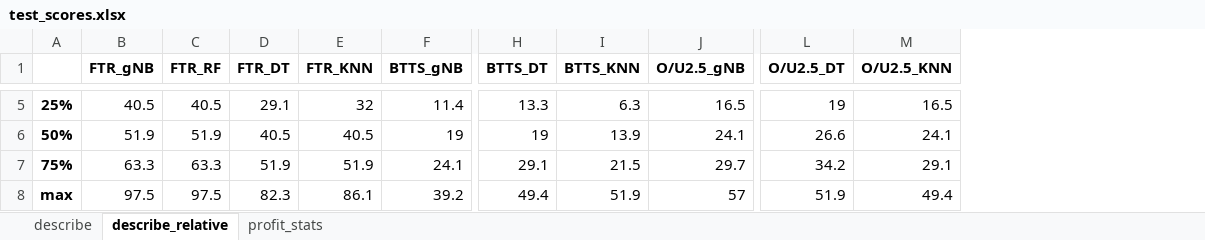
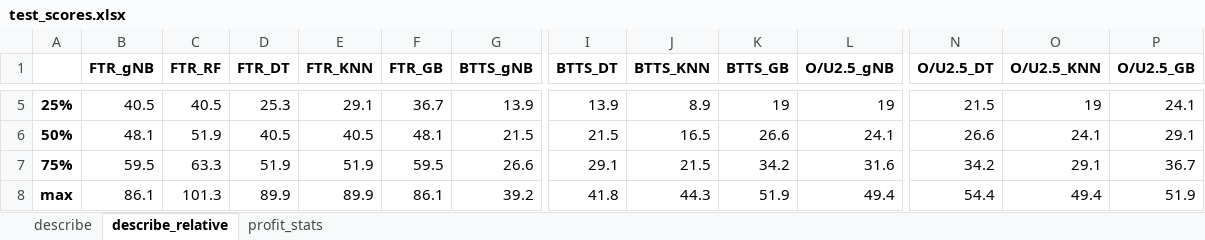
Before and after one commit to Admex666/TSDP, an Excel workbook: ML_PL_new/test_scores.xlsx, sheet describe_relative, drawn as a sheet; only a part is shown, gaps mark what is left out; values as stored, in another font and other column widths than the file's, no borders; addresses are those after the commit; the diff covers the shown part only; the diff names each change by its address in the sheet, - before the commit and + after, or states it on an @@ line.

```diff
--- a/ML_PL_new/test_scores.xlsx (sheet describe_relative)
+++ b/ML_PL_new/test_scores.xlsx (sheet describe_relative)
+column F (FTR_GB), rows 5-8: 36.7 | 48.1 | 59.5 | 86.1
+column K (BTTS_GB), rows 5-8: 19 | 26.6 | 34.2 | 51.9
+column P (O/U2.5_GB), rows 5-8: 24.1 | 29.1 | 36.7 | 51.9
-D5 (FTR_DT): 29.1
+D5 (FTR_DT): 25.3
-E5 (FTR_KNN): 32
+E5 (FTR_KNN): 29.1
-G5 (BTTS_gNB): 11.4
+G5 (BTTS_gNB): 13.9
-I5 (BTTS_DT): 13.3
+I5 (BTTS_DT): 13.9
-J5 (BTTS_KNN): 6.3
+J5 (BTTS_KNN): 8.9
-L5 (O/U2.5_gNB): 16.5
+L5 (O/U2.5_gNB): 19
-N5 (O/U2.5_DT): 19
+N5 (O/U2.5_DT): 21.5
-O5 (O/U2.5_KNN): 16.5
+O5 (O/U2.5_KNN): 19
-B6 (FTR_gNB): 51.9
+B6 (FTR_gNB): 48.1
-G6 (BTTS_gNB): 19
+G6 (BTTS_gNB): 21.5
-I6 (BTTS_DT): 19
+I6 (BTTS_DT): 21.5
-J6 (BTTS_KNN): 13.9
+J6 (BTTS_KNN): 16.5
-B7 (FTR_gNB): 63.3
+B7 (FTR_gNB): 59.5
-G7 (BTTS_gNB): 24.1
+G7 (BTTS_gNB): 26.6
-L7 (O/U2.5_gNB): 29.7
+L7 (O/U2.5_gNB): 31.6
-B8 (FTR_gNB): 97.5
+B8 (FTR_gNB): 86.1
-C8 (FTR_RF): 97.5
+C8 (FTR_RF): 101.3
-D8 (FTR_DT): 82.3
+D8 (FTR_DT): 89.9
-E8 (FTR_KNN): 86.1
+E8 (FTR_KNN): 89.9
-I8 (BTTS_DT): 49.4
+I8 (BTTS_DT): 41.8
-J8 (BTTS_KNN): 51.9
+J8 (BTTS_KNN): 44.3
-L8 (O/U2.5_gNB): 57
+L8 (O/U2.5_gNB): 49.4
-N8 (O/U2.5_DT): 51.9
+N8 (O/U2.5_DT): 54.4
```
Also changed, not shown: 32 edited cells elsewhere in this sheet, sheet describe, sheet profit_stats, 2 other files.
